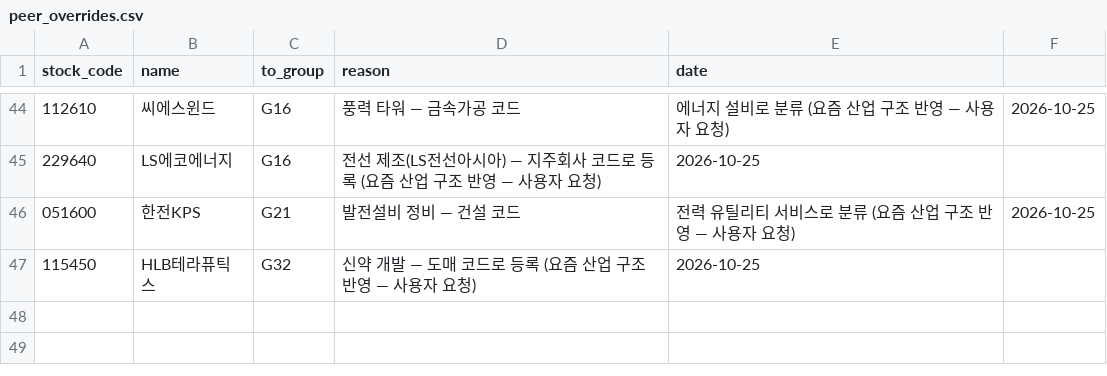
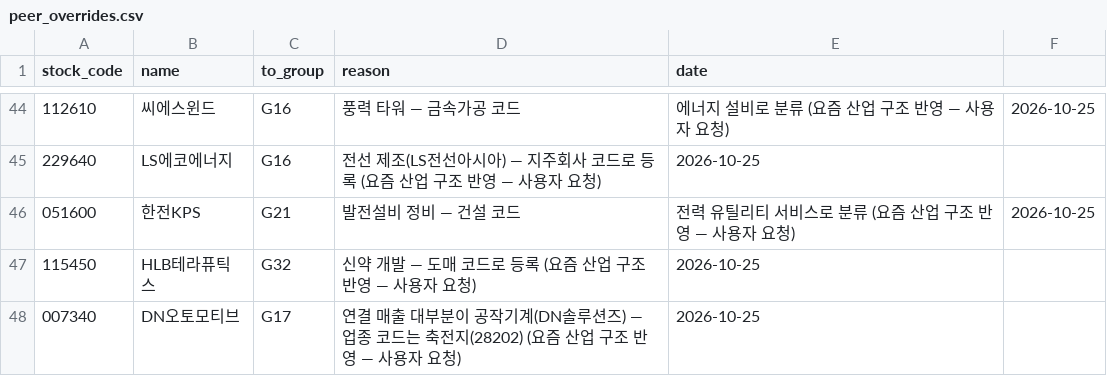
Before and after one commit to Geon-E/quant-screener, a CSV file: config/peer_overrides.csv, drawn as a sheet; only a part is shown, gaps mark what is left out.

```diff
--- a/config/peer_overrides.csv
+++ b/config/peer_overrides.csv
@@ -47 +47,2 @@ stock_code,name,to_group,reason,date
 115450,HLB테라퓨틱스,G32,신약 개발 — 도매 코드로 등록 (요즘 산업 구조 반영 — 사용자 요청),2026-10-25
+007340,DN오토모티브,G17,연결 매출 대부분이 공작기계(DN솔루션즈) — 업종 코드는 축전지(28202) (요즘 산업 구조 반영 — 사용자 요청),2026-10-25
```
